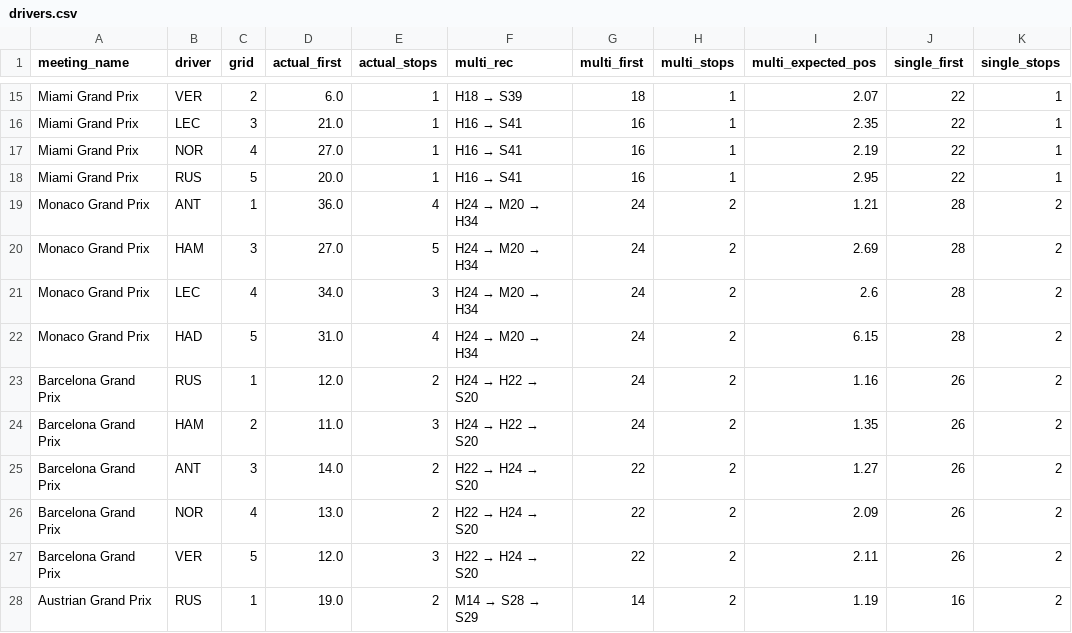
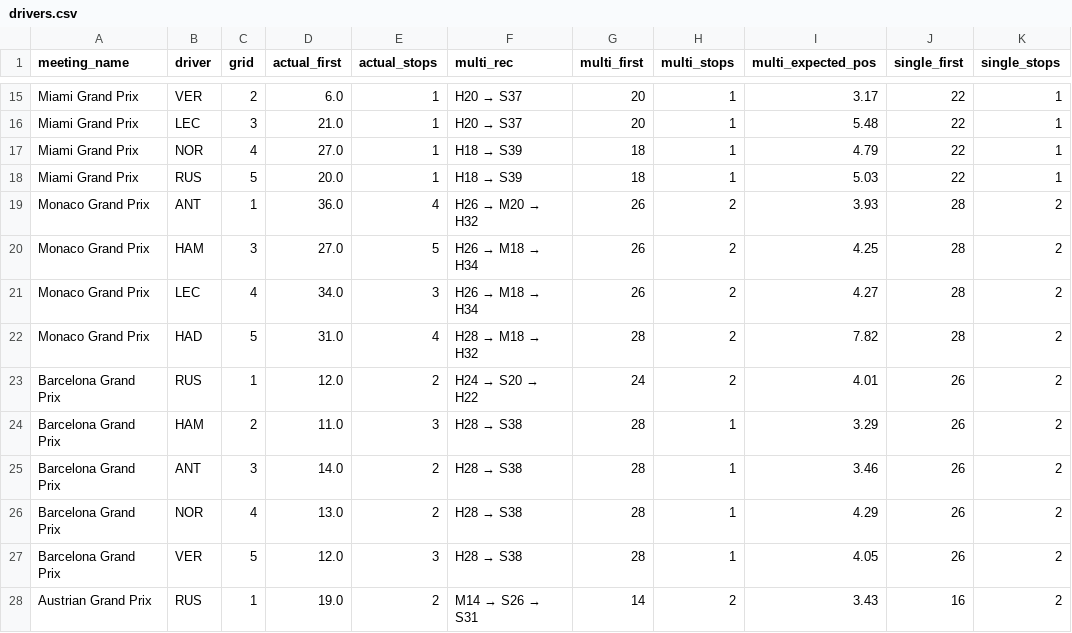
Before and after one commit to victoriaT19/f1-pit-wall, a CSV file: results/racesim/drivers.csv, drawn as a sheet; only a part is shown, gaps mark what is left out; the diff covers the shown part only; the diff names each change by its address in the sheet, - before the commit and + after, or states it on an @@ line.

```diff
--- a/results/racesim/drivers.csv
+++ b/results/racesim/drivers.csv
@@ F15 (multi_rec): H18 → S39 → H20 → S37 @@
-G15 (multi_first): 18
+G15 (multi_first): 20
-I15 (multi_expected_pos): 2.07
+I15 (multi_expected_pos): 3.17
@@ F16 (multi_rec): H16 → S41 → H20 → S37 @@
-G16 (multi_first): 16
+G16 (multi_first): 20
-I16 (multi_expected_pos): 2.35
+I16 (multi_expected_pos): 5.48
@@ F17:F18 (multi_rec): H16 → S41 → H18 → S39 @@
-G17:G18 (multi_first): 16
+G17:G18 (multi_first): 18
-I17 (multi_expected_pos): 2.19
+I17 (multi_expected_pos): 4.79
-I18 (multi_expected_pos): 2.95
+I18 (multi_expected_pos): 5.03
@@ F19 (multi_rec): H24 → M20 → H34 → H26 → M20 → H32 @@
-G19:G21 (multi_first): 24
+G19:G21 (multi_first): 26
-I19 (multi_expected_pos): 1.21
+I19 (multi_expected_pos): 3.93
@@ F20:F21 (multi_rec): H24 → M20 → H34 → H26 → M18 → H34 @@
-I20 (multi_expected_pos): 2.69
+I20 (multi_expected_pos): 4.25
-I21 (multi_expected_pos): 2.6
+I21 (multi_expected_pos): 4.27
@@ F22 (multi_rec): H24 → M20 → H34 → H28 → M18 → H32 @@
-G22 (multi_first): 24
+G22 (multi_first): 28
-I22 (multi_expected_pos): 6.15
+I22 (multi_expected_pos): 7.82
@@ F23 (multi_rec): H24 → H22 → S20 → H24 → S20 → H22 @@
-I23 (multi_expected_pos): 1.16
+I23 (multi_expected_pos): 4.01
@@ F24 (multi_rec): H24 → H22 → S20 → H28 → S38 @@
-G24 (multi_first): 24
+G24 (multi_first): 28
-H24:H27 (multi_stops): 2
+H24:H27 (multi_stops): 1
-I24 (multi_expected_pos): 1.35
+I24 (multi_expected_pos): 3.29
@@ F25:F27 (multi_rec): H22 → H24 → S20 → H28 → S38 @@
-G25:G27 (multi_first): 22
+G25:G27 (multi_first): 28
-I25 (multi_expected_pos): 1.27
+I25 (multi_expected_pos): 3.46
-I26 (multi_expected_pos): 2.09
+I26 (multi_expected_pos): 4.29
-I27 (multi_expected_pos): 2.11
+I27 (multi_expected_pos): 4.05
@@ F28 (multi_rec): M14 → S28 → S29 → M14 → S26 → S31 @@
-I28 (multi_expected_pos): 1.19
+I28 (multi_expected_pos): 3.43
```
Also changed, not shown: 140 edited cells elsewhere in this file, results/racesim/calibration_2025.csv, results/racesim/order.csv, 9 other files.
